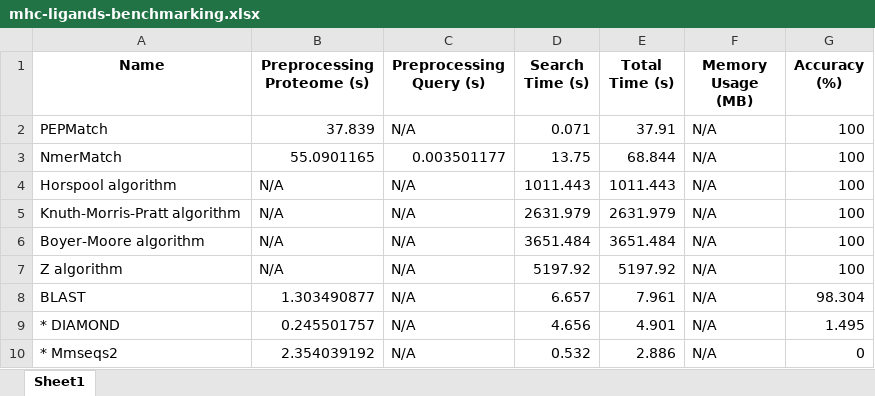
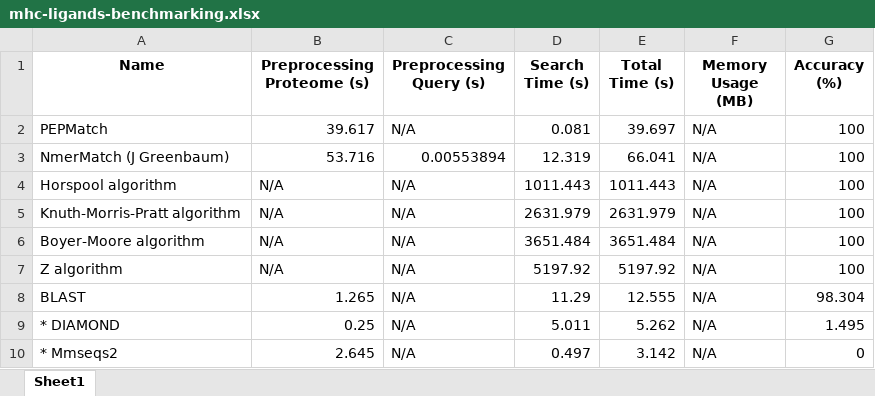
Before and after one commit to IEDB/PEPMatch, an Excel workbook: benchmarking/mhc-ligands-benchmarking.xlsx, sheet Sheet1, drawn as a sheet; values as stored, in another font and other column widths than the file's, no borders; removed rows and columns are numbered as before the commit, all else as after; the diff names each change by its address in the sheet, - before the commit and + after, or states it on an @@ line.

Commit message:
update mhc_ligands benchmarking for non-text-shifting methods

```diff
--- a/benchmarking/mhc-ligands-benchmarking.xlsx (sheet Sheet1)
+++ b/benchmarking/mhc-ligands-benchmarking.xlsx (sheet Sheet1)
-B2 (Preprocessing Proteome (s)): 37.839
+B2 (Preprocessing Proteome (s)): 39.617
-D2 (Search Time (s)): 0.071
+D2 (Search Time (s)): 0.081
-E2 (Total Time (s)): 37.91
+E2 (Total Time (s)): 39.697
-row 3: NmerMatch | 55.0901165 | 0.003501177 | 13.75 | 68.844 | N/A | 100
+row 3: NmerMatch (J Greenbaum) | 53.716 | 0.00553894 | 12.319 | 66.041 | N/A | 100
-B8 (Preprocessing Proteome (s)): 1.303490877
+B8 (Preprocessing Proteome (s)): 1.265
-D8 (Search Time (s)): 6.657
+D8 (Search Time (s)): 11.29
-E8 (Total Time (s)): 7.961
+E8 (Total Time (s)): 12.555
-B9 (Preprocessing Proteome (s)): 0.245501757
+B9 (Preprocessing Proteome (s)): 0.25
-D9 (Search Time (s)): 4.656
+D9 (Search Time (s)): 5.011
-E9 (Total Time (s)): 4.901
+E9 (Total Time (s)): 5.262
-B10 (Preprocessing Proteome (s)): 2.354039192
+B10 (Preprocessing Proteome (s)): 2.645
-D10 (Search Time (s)): 0.532
+D10 (Search Time (s)): 0.497
-E10 (Total Time (s)): 2.886
+E10 (Total Time (s)): 3.142
```
Also changed, not shown: 3 other files.
